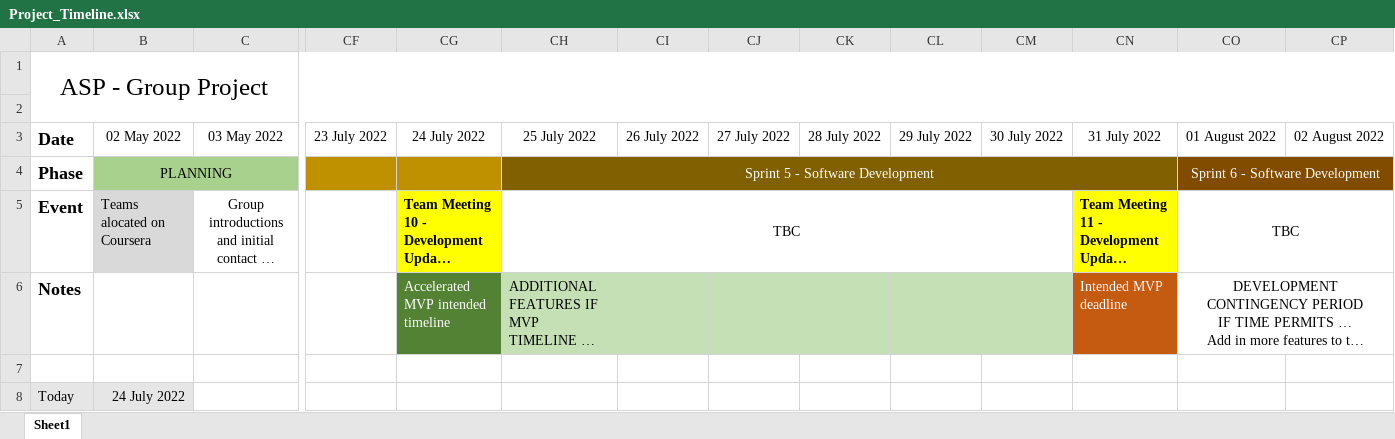
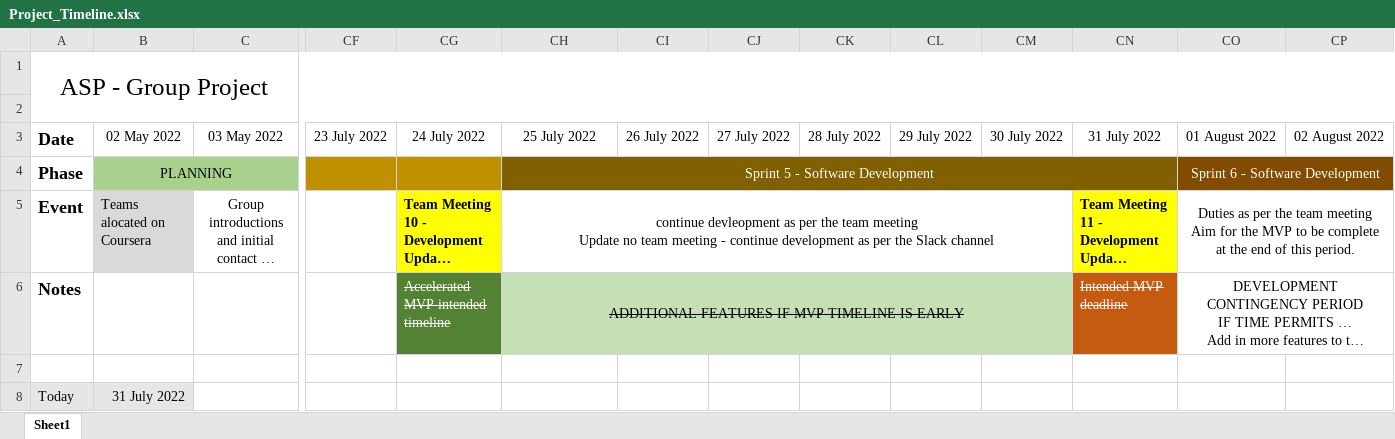
Before and after one commit to benekreng/agile, an Excel workbook: Timeline/Project_Timeline.xlsx, sheet Sheet1, drawn as a sheet; only a part is shown, gaps mark what is left out; long unchanged cells end in …; values as stored, in another font and other column widths than the file's, no borders; conditional formats not drawn; ↵ is a line break in a cell; the diff names each change by its address in the sheet, - before the commit and + after, or states it on an @@ line.

Commit message:
Meeting log from 31 Jul 22 // timeline update

```diff
--- a/Timeline/Project_Timeline.xlsx (sheet Sheet1)
+++ b/Timeline/Project_Timeline.xlsx (sheet Sheet1)
-CH5: TBC
+CH5: continue devleopment as per the team meeting ↵ Update no team meeting - continue development as per the Slack channel
-CO5: TBC
+CO5: Duties as per the team meeting ↵ Aim for the MVP to be complete at the end of this period.
-CG6:CH6 strikethrough: off
+CG6:CH6 strikethrough: on
-CH6 alignment: left
+CH6 alignment: center
+CH6:CM6 merged
-CN6 strikethrough: off
+CN6 strikethrough: on
-B8: 24 July 2022
+B8: 31 July 2022
```
Also changed, not shown: 3 other files.
